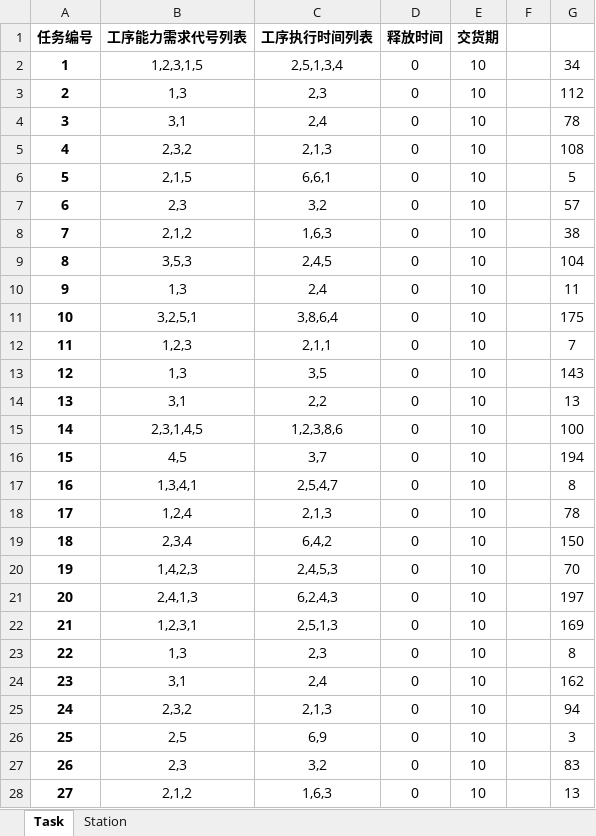
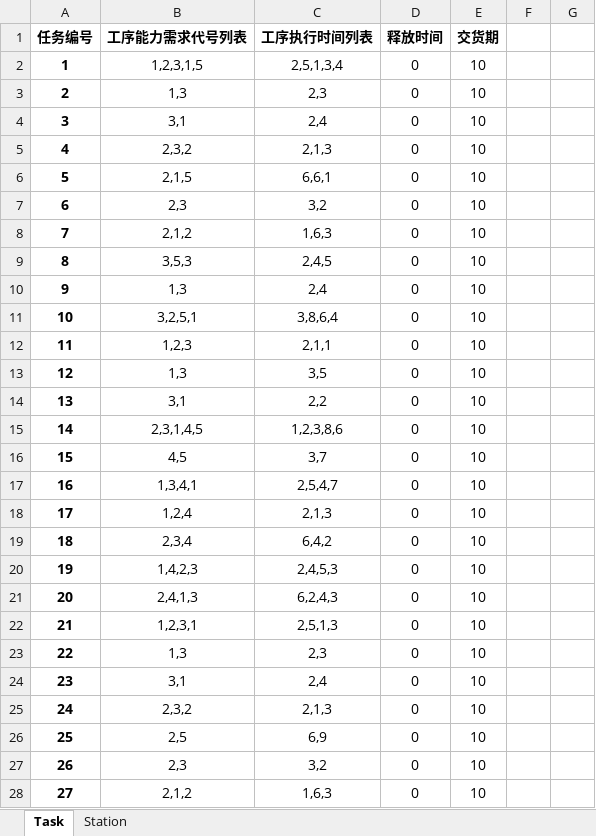
Before and after one commit to AboutDaxin/GPHH-Matrix-Shop, an Excel workbook: Input00.xlsx, sheet Task, drawn as a sheet; only a part is shown; values as stored, in another font and other column widths than the file's, no borders; the diff covers the shown part only; the diff names each change by its address in the sheet, - before the commit and + after, or states it on an @@ line.

```diff
--- a/Input00.xlsx (sheet Task)
+++ b/Input00.xlsx (sheet Task)
-G2: 34
+G2: (empty)
-G3: 112
+G3: (empty)
-G4: 78
+G4: (empty)
-G5: 108
+G5: (empty)
-G6: 5
+G6: (empty)
-G7: 57
+G7: (empty)
-G8: 38
+G8: (empty)
-G9: 104
+G9: (empty)
-G10: 11
+G10: (empty)
-G11: 175
+G11: (empty)
-G12: 7
+G12: (empty)
-G13: 143
+G13: (empty)
-G14: 13
+G14: (empty)
-G15: 100
+G15: (empty)
-G16: 194
+G16: (empty)
-G17: 8
+G17: (empty)
-G18: 78
+G18: (empty)
-G19: 150
+G19: (empty)
-G20: 70
+G20: (empty)
-G21: 197
+G21: (empty)
-G22: 169
+G22: (empty)
-G23: 8
+G23: (empty)
-G24: 162
+G24: (empty)
-G25: 94
+G25: (empty)
-G26: 3
+G26: (empty)
-G27: 83
+G27: (empty)
-G28: 13
+G28: (empty)
```
Also changed, not shown: 171 edited cells elsewhere in this sheet, 5 other files.
